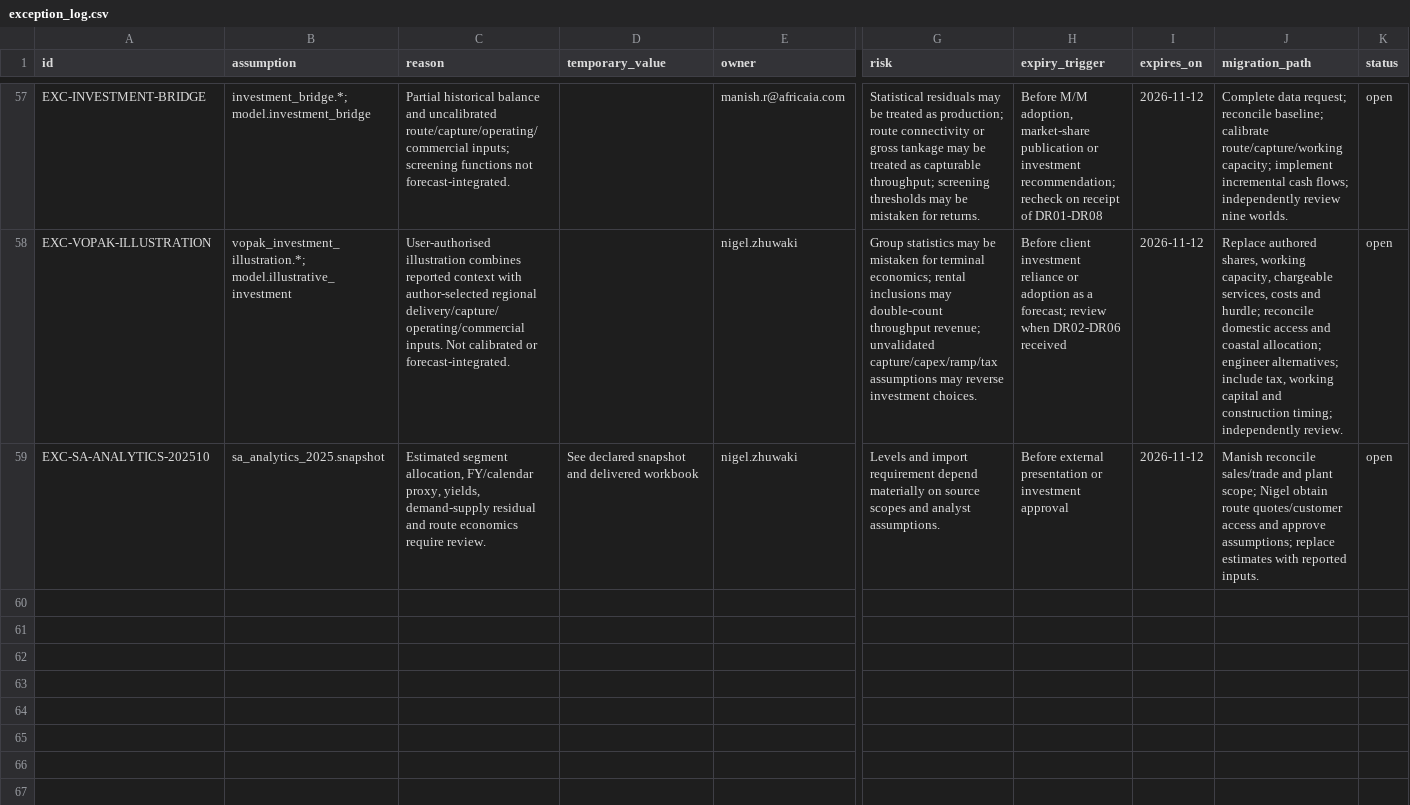
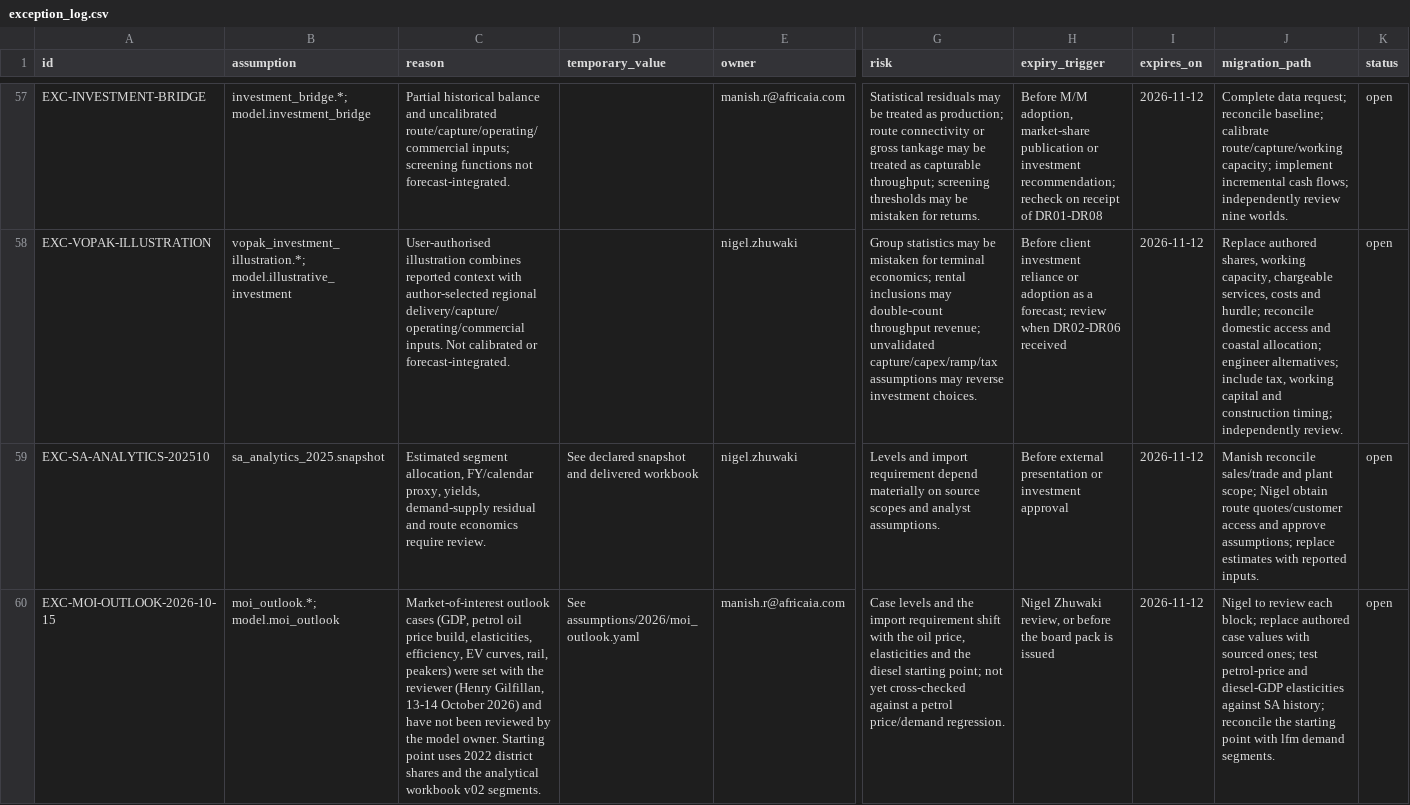
Before and after one commit to Africa-International-Advisors/liquid_fuels_model, a CSV file: governance/exception_log.csv, drawn as a sheet; only a part is shown, gaps mark what is left out; rows hold the shown columns only; the diff names each change by its address in the sheet, - before the commit and + after, or states it on an @@ line.

```diff
--- a/governance/exception_log.csv
+++ b/governance/exception_log.csv
+row 60: EXC-MOI-OUTLOOK-2026-10-15 | moi_outlook.*; model.moi_outlook | Market-of-interest outlook cases (GDP, petrol oil price build, elasticities, efficiency, EV curves, rail, peakers) were set with the reviewer (Henry Gilfillan, 13-14 October 2026) and have not been reviewed by the model owner. Starting point uses 2022 district shares and the analytical workbook v02 segments. | See assumptions/2026/moi_outlook.yaml | manish.r@africaia.com | Case levels and the import requirement shift with the oil price, elasticities and the diesel starting point; not yet cross-checked against a petrol price/demand regression. | Nigel Zhuwaki review, or before the board pack is issued | 2026-11-12 | Nigel to review each block; replace authored case values with sourced ones; test petrol-price and diesel-GDP elasticities against SA history; reconcile the starting point with lfm demand segments. | open
```
Also changed, not shown: 12 other files.
